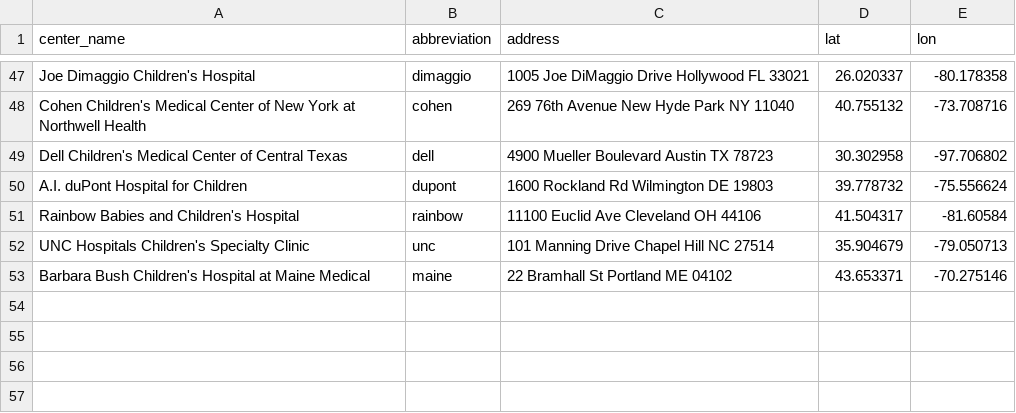
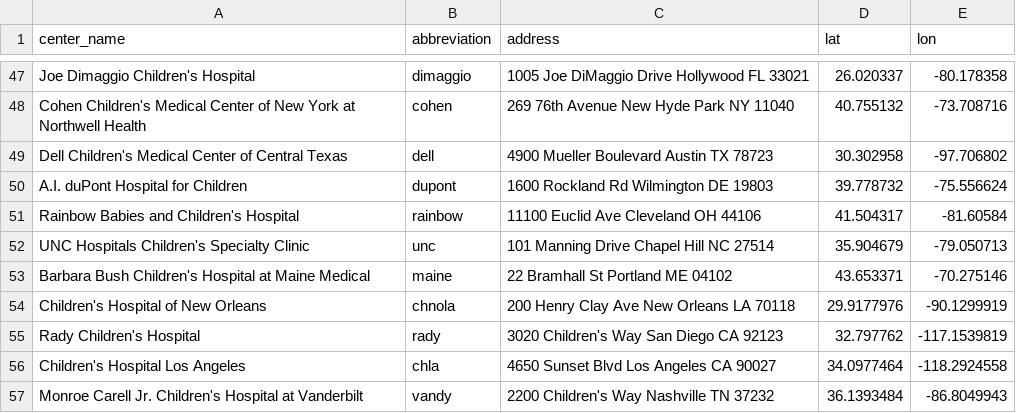
Before and after one commit to degauss-org/drivetime, a CSV file: center_addresses.csv, drawn as a sheet; only a part is shown, gaps mark what is left out; the diff names each change by its address in the sheet, - before the commit and + after, or states it on an @@ line.

```diff
--- a/center_addresses.csv
+++ b/center_addresses.csv
+row 54: Children's Hospital of New Orleans | chnola | 200 Henry Clay Ave New Orleans LA 70118 | 29.9177976 | -90.1299919
+row 55: Rady Children's Hospital | rady | 3020 Children's Way San Diego CA 92123 | 32.797762 | -117.1539819
+row 56: Children's Hospital Los Angeles | chla | 4650 Sunset Blvd Los Angeles CA 90027 | 34.0977464 | -118.2924558
+row 57: Monroe Carell Jr. Children's Hospital at Vanderbilt | vandy | 2200 Children's Way Nashville TN 37232 | 36.1393484 | -86.8049943
```
Also changed, not shown: 6 other files.
